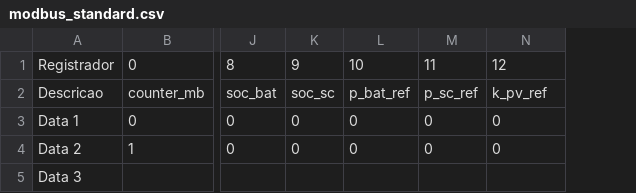
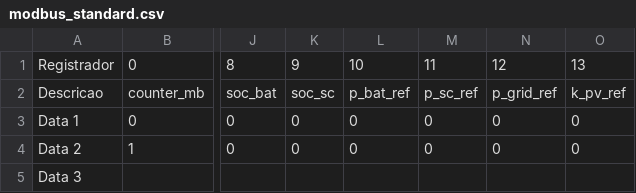
Before and after one commit to Wesley-SR/MPC-WIQ, a CSV file: modbus_comunication/modbus_standard.csv, drawn as a sheet; only a part is shown, gaps mark what is left out; the diff names each change by its address in the sheet, - before the commit and + after, or states it on an @@ line.

```diff
--- a/modbus_comunication/modbus_standard.csv
+++ b/modbus_comunication/modbus_standard.csv
+column O, rows 1-4: 13 | k_pv_ref | 0 | 0
-N2: k_pv_ref
+N2: p_grid_ref
```
Also changed, not shown: 7 other files.
